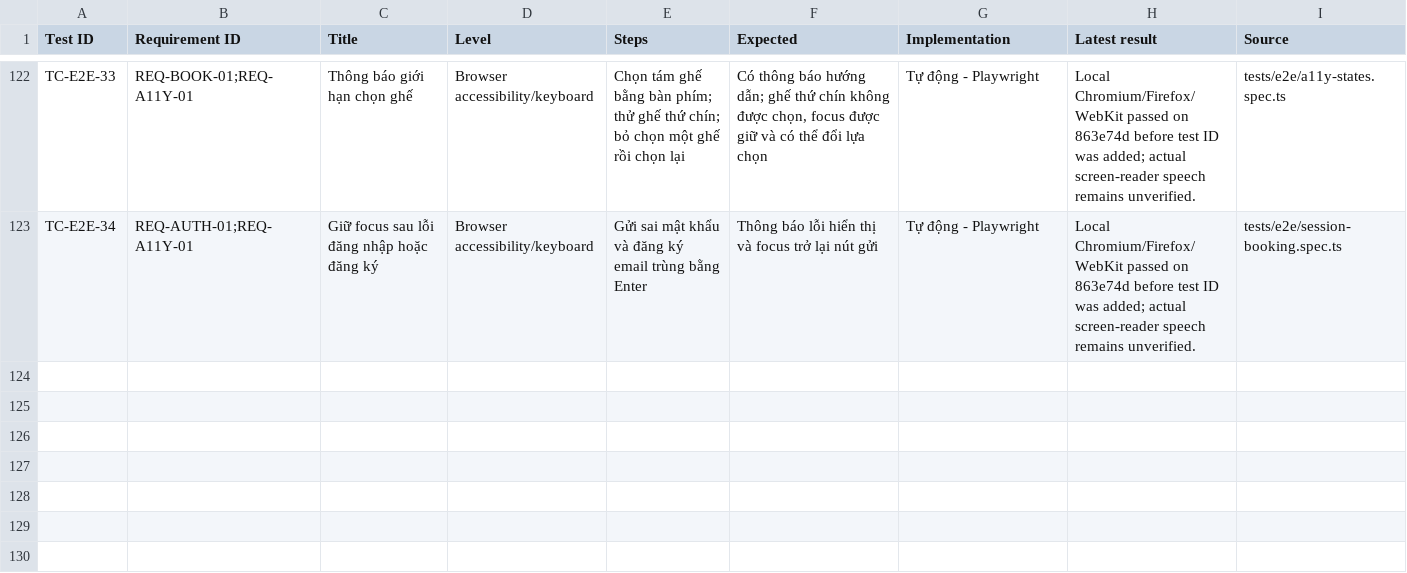
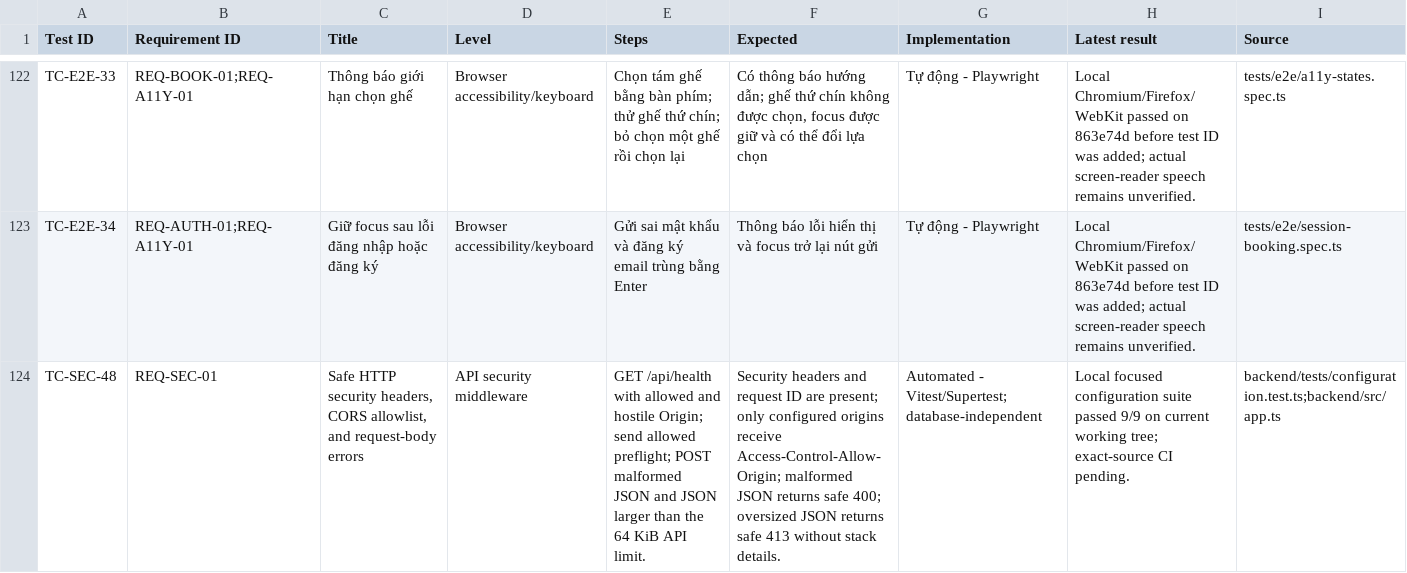
Before and after one commit to mahTuqn/DGKD_GK, a CSV file: docs/04-test-cases.csv, drawn as a sheet; only a part is shown, gaps mark what is left out; the diff names each change by its address in the sheet, - before the commit and + after, or states it on an @@ line.

Commit message:
fix: return safe 413 for oversized JSON requests

```diff
--- a/docs/04-test-cases.csv
+++ b/docs/04-test-cases.csv
+row 124: TC-SEC-48 | REQ-SEC-01 | Safe HTTP security headers, CORS allowlist, and request-body errors | API security middleware | GET /api/health with allowed and hostile Origin; send allowed preflight; POST malformed JSON and JSON larger than the 64 KiB API limit. | Security headers and request ID are present; only configured origins receive Access-Control-Allow-Origin; malformed JSON returns safe 400; oversized JSON returns safe 413 without stack details. | Automated - Vitest/Supertest; database-independent | Local focused configuration suite passed 9/9 on current working tree; exact-source CI pending. | backend/tests/configuration.test.ts;backend/src/app.ts
```
Also changed, not shown: docs/03-rtm.csv, 5 other files.
